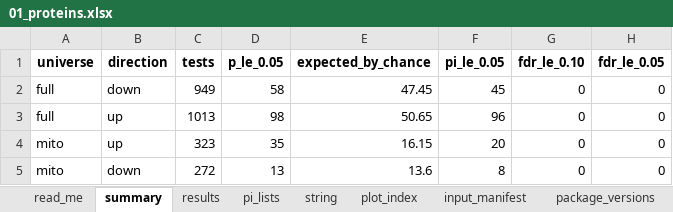
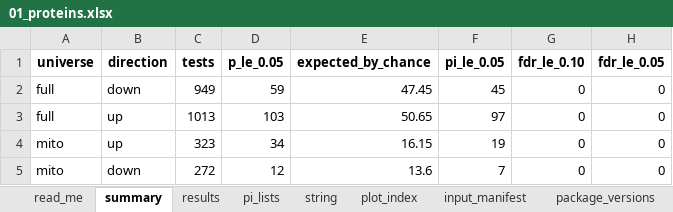
Before and after one commit to Dustyn-T-Lewis/PAS_2026, an Excel workbook: 03_Comparisons/Sex_Difference/c_data/01_proteins.xlsx, sheet summary, drawn as a sheet; values as stored, in another font and other column widths than the file's, no borders; the diff names each change by its address in the sheet, - before the commit and + after, or states it on an @@ line.

```diff
--- a/03_Comparisons/Sex_Difference/c_data/01_proteins.xlsx (sheet summary)
+++ b/03_Comparisons/Sex_Difference/c_data/01_proteins.xlsx (sheet summary)
-D2 (p_le_0.05): 58
+D2 (p_le_0.05): 59
-D3 (p_le_0.05): 98
+D3 (p_le_0.05): 103
-F3 (pi_le_0.05): 96
+F3 (pi_le_0.05): 97
-D4 (p_le_0.05): 35
+D4 (p_le_0.05): 34
-F4 (pi_le_0.05): 20
+F4 (pi_le_0.05): 19
-D5 (p_le_0.05): 13
+D5 (p_le_0.05): 12
-F5 (pi_le_0.05): 8
+F5 (pi_le_0.05): 7
```
Also changed, not shown: sheet results, sheet pi_lists, sheet string, sheet plot_index, sheet input_manifest, 03_Comparisons/Female/c_data/01_proteins.xlsx, 03_Comparisons/Female/c_data/02_pathways.xlsx, 53 other files.
